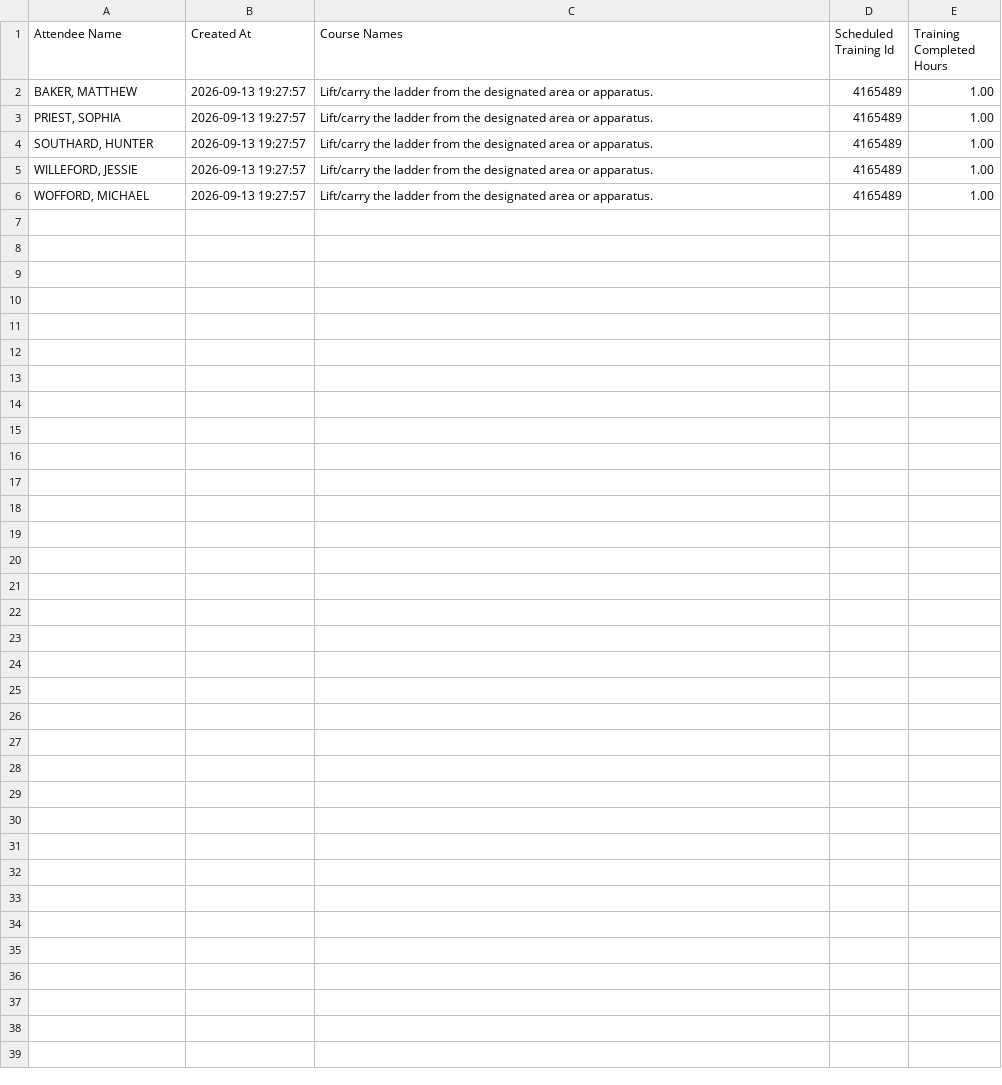
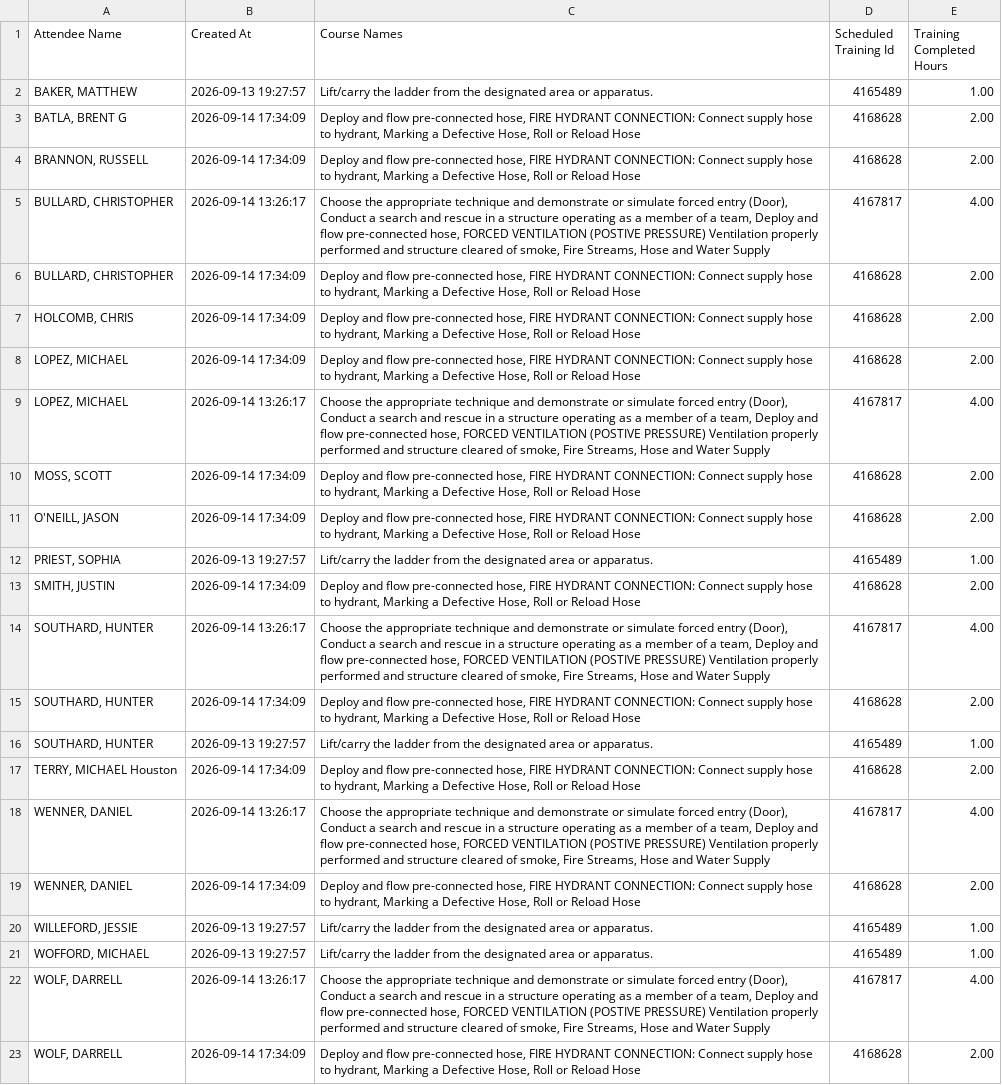
Before and after one commit to chfd-dashboard/Performance-Metrics, a CSV file: data/training-7day.csv, drawn as a sheet; the diff names each change by its address in the sheet, - before the commit and + after, or states it on an @@ line.

Commit message:
data: update data/training-7day.csv

```diff
--- a/data/training-7day.csv
+++ b/data/training-7day.csv
+row 3: BATLA, BRENT G | 2026-09-14 17:34:09 | Deploy and flow pre-connected hose, FIRE HYDRANT CONNECTION: Connect supply hose to hydrant, Marking a Defective Hose, Roll or Reload Hose | 4168628 | 2.00
+row 4: BRANNON, RUSSELL | 2026-09-14 17:34:09 | Deploy and flow pre-connected hose, FIRE HYDRANT CONNECTION: Connect supply hose to hydrant, Marking a Defective Hose, Roll or Reload Hose | 4168628 | 2.00
+row 5: BULLARD, CHRISTOPHER | 2026-09-14 13:26:17 | Choose the appropriate technique and demonstrate or simulate forced entry (Door), Conduct a search and rescue in a structure operating as a member of a team, Deploy and flow pre-connected hose, FORCED VENTILATION (POSTIVE PRESSURE) Ventilation properly performed and structure cleared of smoke, Fire Streams, Hose and Water Supply | 4167817 | 4.00
+row 6: BULLARD, CHRISTOPHER | 2026-09-14 17:34:09 | Deploy and flow pre-connected hose, FIRE HYDRANT CONNECTION: Connect supply hose to hydrant, Marking a Defective Hose, Roll or Reload Hose | 4168628 | 2.00
+row 7: HOLCOMB, CHRIS | 2026-09-14 17:34:09 | Deploy and flow pre-connected hose, FIRE HYDRANT CONNECTION: Connect supply hose to hydrant, Marking a Defective Hose, Roll or Reload Hose | 4168628 | 2.00
+row 8: LOPEZ, MICHAEL | 2026-09-14 17:34:09 | Deploy and flow pre-connected hose, FIRE HYDRANT CONNECTION: Connect supply hose to hydrant, Marking a Defective Hose, Roll or Reload Hose | 4168628 | 2.00
+row 9: LOPEZ, MICHAEL | 2026-09-14 13:26:17 | Choose the appropriate technique and demonstrate or simulate forced entry (Door), Conduct a search and rescue in a structure operating as a member of a team, Deploy and flow pre-connected hose, FORCED VENTILATION (POSTIVE PRESSURE) Ventilation properly performed and structure cleared of smoke, Fire Streams, Hose and Water Supply | 4167817 | 4.00
+row 10: MOSS, SCOTT | 2026-09-14 17:34:09 | Deploy and flow pre-connected hose, FIRE HYDRANT CONNECTION: Connect supply hose to hydrant, Marking a Defective Hose, Roll or Reload Hose | 4168628 | 2.00
+row 11: O'NEILL, JASON | 2026-09-14 17:34:09 | Deploy and flow pre-connected hose, FIRE HYDRANT CONNECTION: Connect supply hose to hydrant, Marking a Defective Hose, Roll or Reload Hose | 4168628 | 2.00
+row 13: SMITH, JUSTIN | 2026-09-14 17:34:09 | Deploy and flow pre-connected hose, FIRE HYDRANT CONNECTION: Connect supply hose to hydrant, Marking a Defective Hose, Roll or Reload Hose | 4168628 | 2.00
+row 14: SOUTHARD, HUNTER | 2026-09-14 13:26:17 | Choose the appropriate technique and demonstrate or simulate forced entry (Door), Conduct a search and rescue in a structure operating as a member of a team, Deploy and flow pre-connected hose, FORCED VENTILATION (POSTIVE PRESSURE) Ventilation properly performed and structure cleared of smoke, Fire Streams, Hose and Water Supply | 4167817 | 4.00
+row 15: SOUTHARD, HUNTER | 2026-09-14 17:34:09 | Deploy and flow pre-connected hose, FIRE HYDRANT CONNECTION: Connect supply hose to hydrant, Marking a Defective Hose, Roll or Reload Hose | 4168628 | 2.00
+row 17: TERRY, MICHAEL Houston | 2026-09-14 17:34:09 | Deploy and flow pre-connected hose, FIRE HYDRANT CONNECTION: Connect supply hose to hydrant, Marking a Defective Hose, Roll or Reload Hose | 4168628 | 2.00
+row 18: WENNER, DANIEL | 2026-09-14 13:26:17 | Choose the appropriate technique and demonstrate or simulate forced entry (Door), Conduct a search and rescue in a structure operating as a member of a team, Deploy and flow pre-connected hose, FORCED VENTILATION (POSTIVE PRESSURE) Ventilation properly performed and structure cleared of smoke, Fire Streams, Hose and Water Supply | 4167817 | 4.00
+row 19: WENNER, DANIEL | 2026-09-14 17:34:09 | Deploy and flow pre-connected hose, FIRE HYDRANT CONNECTION: Connect supply hose to hydrant, Marking a Defective Hose, Roll or Reload Hose | 4168628 | 2.00
+row 22: WOLF, DARRELL | 2026-09-14 13:26:17 | Choose the appropriate technique and demonstrate or simulate forced entry (Door), Conduct a search and rescue in a structure operating as a member of a team, Deploy and flow pre-connected hose, FORCED VENTILATION (POSTIVE PRESSURE) Ventilation properly performed and structure cleared of smoke, Fire Streams, Hose and Water Supply | 4167817 | 4.00
+row 23: WOLF, DARRELL | 2026-09-14 17:34:09 | Deploy and flow pre-connected hose, FIRE HYDRANT CONNECTION: Connect supply hose to hydrant, Marking a Defective Hose, Roll or Reload Hose | 4168628 | 2.00
```
